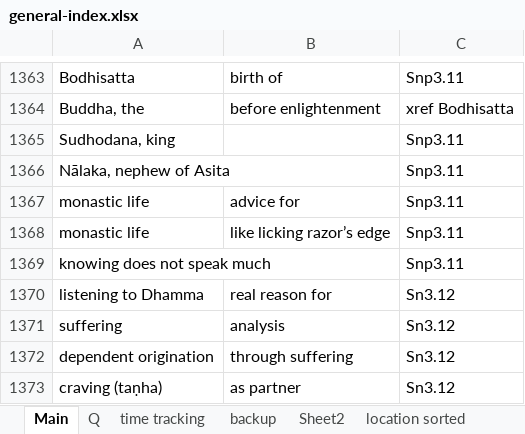
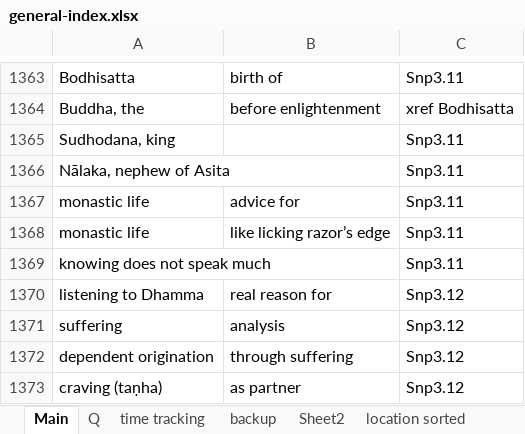
Before and after one commit to thesunshade/sutta-index, an Excel workbook: src/data/general-index.xlsx, sheet Main, drawn as a sheet; only a part is shown, gaps mark what is left out; values as stored, in another font and other column widths than the file's, no borders; the diff names each change by its address in the sheet, - before the commit and + after, or states it on an @@ line.

```diff
--- a/src/data/general-index.xlsx (sheet Main)
+++ b/src/data/general-index.xlsx (sheet Main)
-C1370:C1373: Sn3.12
+C1370:C1373: Snp3.12
```
Also changed, not shown: 2 other files.
